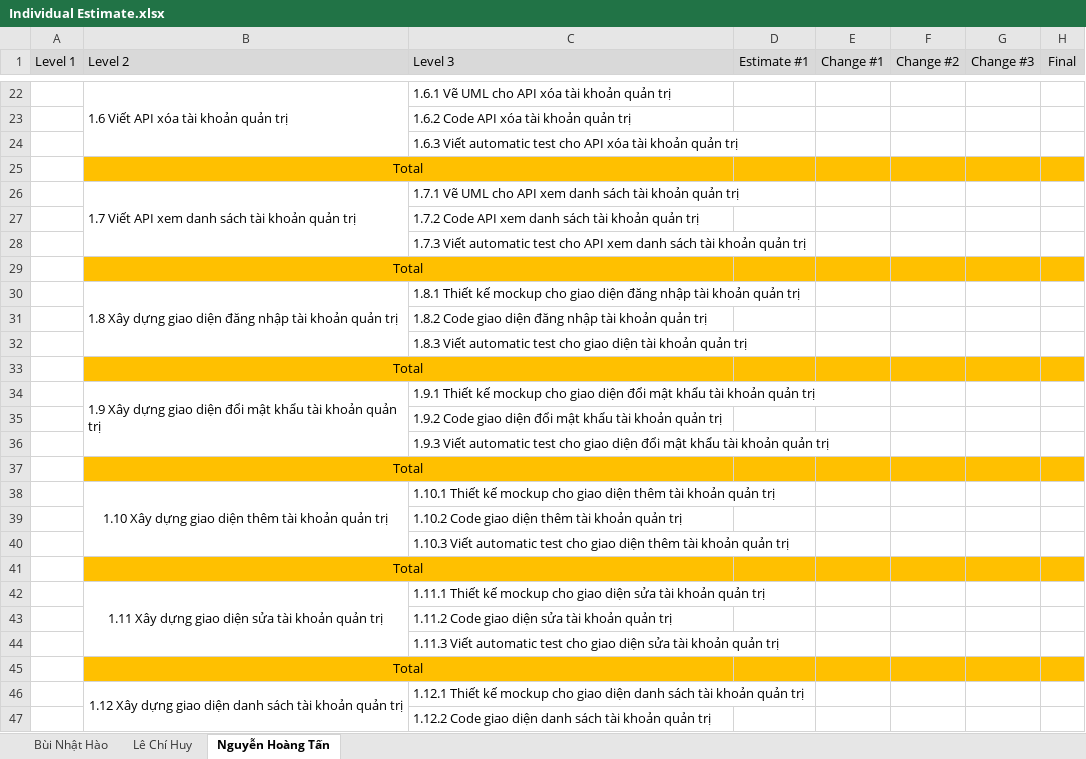
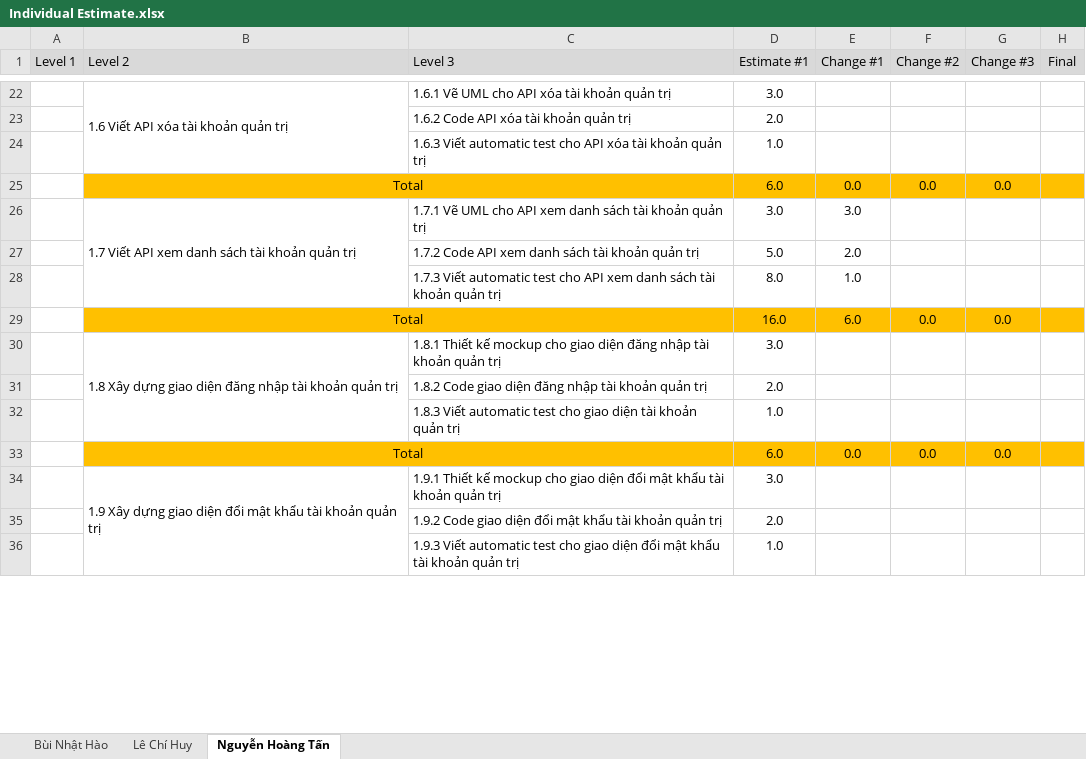
Before and after one commit to lechihuy/quan-ly-cnpm, an Excel workbook: Individual Estimate.xlsx, sheet Nguyễn Hoàng Tấn, drawn as a sheet; only a part is shown, gaps mark what is left out; values as stored, in another font and other column widths than the file's, no borders; removed rows and columns are numbered as before the commit, all else as after; the diff covers the shown part only; the diff names each change by its address in the sheet, - before the commit and + after, or states it on an @@ line.

Commit message:
Add files via upload

```diff
--- a/Individual Estimate.xlsx (sheet Nguyễn Hoàng Tấn)
+++ b/Individual Estimate.xlsx (sheet Nguyễn Hoàng Tấn)
-D22 (Estimate #1): (empty)
+D22 (Estimate #1): 3.0
-D23 (Estimate #1): (empty)
+D23 (Estimate #1): 2.0
-D24 (Estimate #1): (empty)
+D24 (Estimate #1): 1.0
-row 25:  | Total
-row 26:  | 1.7 Viết API xem danh sách tài khoản quản trị | 1.7.1 Vẽ UML cho API xem danh sách tài khoản quản trị
-row 27:  |  | 1.7.2 Code API xem danh sách tài khoản quản trị
-row 28:  |  | 1.7.3 Viết automatic test cho API xem danh sách tài khoản quản trị
-row 29:  | Total
+row 25:  | Total |  | 6.0 | 0.0 | 0.0 | 0.0
+row 26:  | 1.7 Viết API xem danh sách tài khoản quản trị | 1.7.1 Vẽ UML cho API xem danh sách tài khoản quản trị | 3.0 | 3.0
+row 27:  |  | 1.7.2 Code API xem danh sách tài khoản quản trị | 5.0 | 2.0
+row 28:  |  | 1.7.3 Viết automatic test cho API xem danh sách tài khoản quản trị | 8.0 | 1.0
+row 29:  | Total |  | 16.0 | 6.0 | 0.0 | 0.0
-D30 (Estimate #1): (empty)
+D30 (Estimate #1): 3.0
-D31 (Estimate #1): (empty)
+D31 (Estimate #1): 2.0
-D32 (Estimate #1): (empty)
+D32 (Estimate #1): 1.0
-row 33:  | Total
+row 33:  | Total |  | 6.0 | 0.0 | 0.0 | 0.0
-D34 (Estimate #1): (empty)
+D34 (Estimate #1): 3.0
-D35 (Estimate #1): (empty)
+D35 (Estimate #1): 2.0
-D36 (Estimate #1): (empty)
+D36 (Estimate #1): 1.0
-row 37:  | Total
-row 38:  | 1.10 Xây dựng giao diện thêm tài khoản quản trị | 1.10.1 Thiết kế mockup cho giao diện thêm tài khoản quản trị
-row 39:  |  | 1.10.2 Code giao diện thêm tài khoản quản trị
-row 40:  |  | 1.10.3 Viết automatic test cho giao diện thêm tài khoản quản trị
-row 41:  | Total
-row 42:  | 1.11 Xây dựng giao diện sửa tài khoản quản trị | 1.11.1 Thiết kế mockup cho giao diện sửa tài khoản quản trị
-row 43:  |  | 1.11.2 Code giao diện sửa tài khoản quản trị
-row 44:  |  | 1.11.3 Viết automatic test cho giao diện sửa tài khoản quản trị
-row 45:  | Total
-row 46:  | 1.12 Xây dựng giao diện danh sách tài khoản quản trị | 1.12.1 Thiết kế mockup cho giao diện danh sách tài khoản quản trị
-row 47:  |  | 1.12.2 Code giao diện danh sách tài khoản quản trị
```
Also changed, not shown: 88 added rows, 77 removed rows and 51 edited cells elsewhere in this sheet, sheet Lê Chí Huy, formulas that keep their value.
